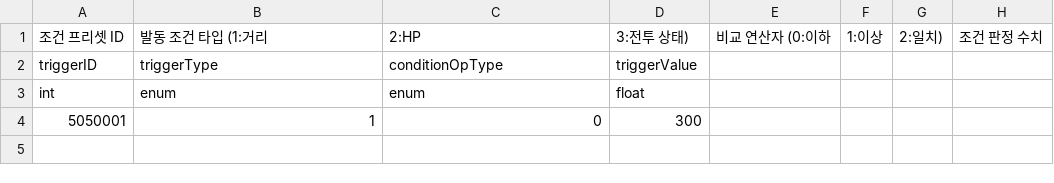
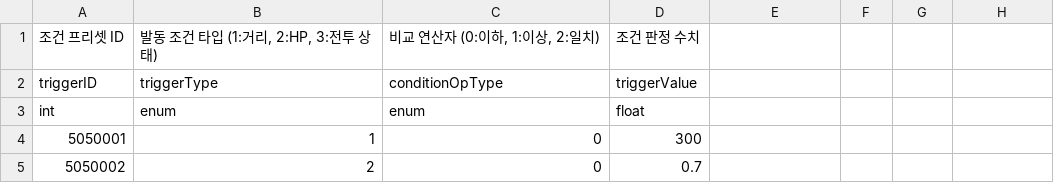
Before and after one commit to GodKong2431/Memorium, a CSV file: Assets/04. CSV/Pixie/TriggerInfoTable.csv, drawn as a sheet.

```diff
--- a/Assets/04. CSV/Pixie/TriggerInfoTable.csv
+++ b/Assets/04. CSV/Pixie/TriggerInfoTable.csv
@@ -1,2 +1,2 @@
-조건 프리셋 ID,발동 조건 타입 (1:거리, 2:HP, 3:전투 상태),비교 연산자 (0:이하, 1:이상, 2:일치),조건 판정 수치
+조건 프리셋 ID,"발동 조건 타입 (1:거리, 2:HP, 3:전투 상태)","비교 연산자 (0:이하, 1:이상, 2:일치)",조건 판정 수치
 triggerID,triggerType,conditionOpType,triggerValue
@@ -4 +4,2 @@ int,enum,enum,float
 5050001,1,0,300
+5050002,2,0,0.7
```
Also changed, not shown: Assets/04. CSV/Pixie/FairyEffectTable.csv, Assets/04. CSV/Pixie/FairyInfoTable.csv, 1 other file.
